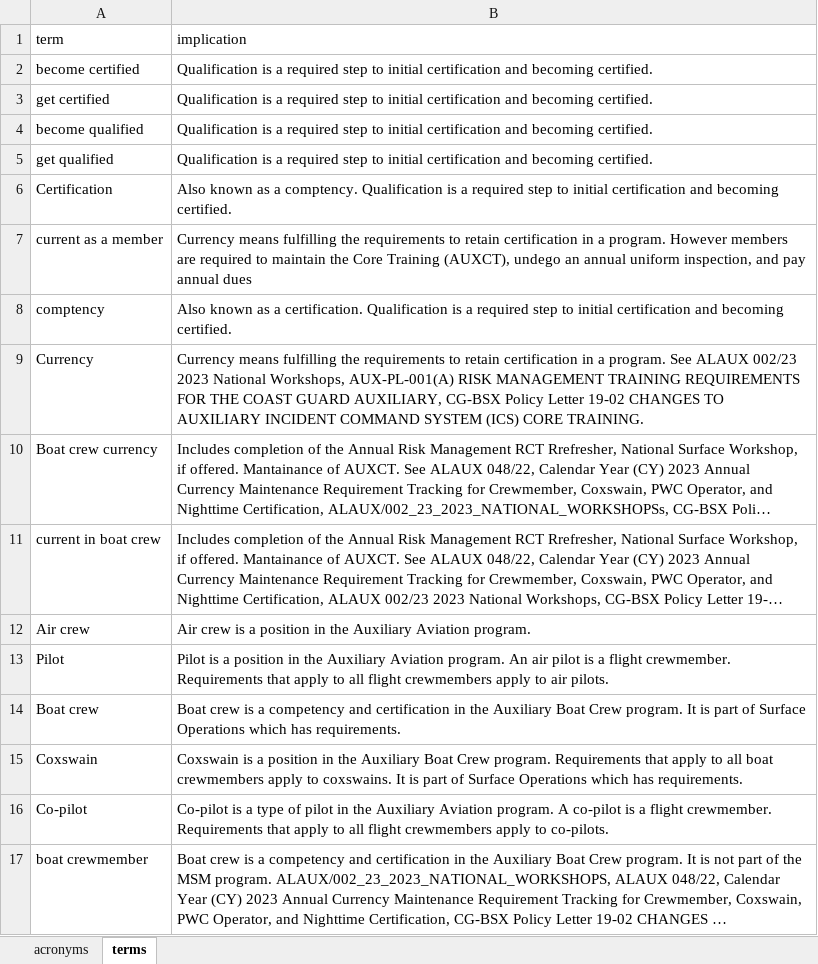
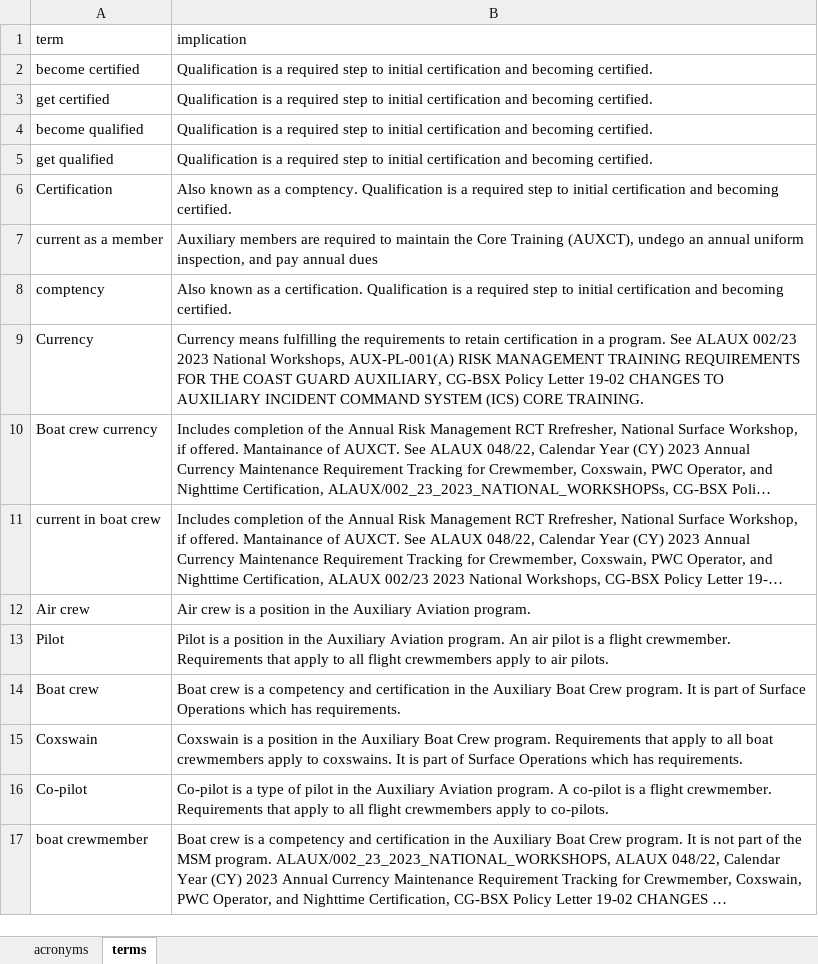
Before and after one commit to drew-wks/ASK, an Excel workbook: admin/retrieval_context.xlsx, sheet terms, drawn as a sheet; long unchanged cells end in …; values as stored, in another font and other column widths than the file's, no borders; table styles not drawn; the diff names each change by its address in the sheet, - before the commit and + after, or states it on an @@ line.

```diff
--- a/admin/retrieval_context.xlsx (sheet terms)
+++ b/admin/retrieval_context.xlsx (sheet terms)
-B7 (implication): Currency means fulfilling the requirements to retain certification in a program. However members are…
+B7 (implication): Auxiliary members are…
```
Also changed, not shown: 1 other file.
